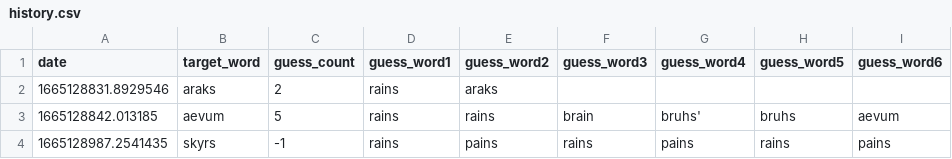
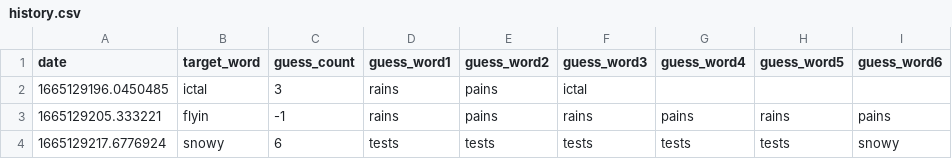
Before and after one commit to tonkaew131/ComPro1Project, a CSV file: history.csv, drawn as a sheet.

Commit message:
Fixed bug guessList append without checking

```diff
--- a/history.csv
+++ b/history.csv
@@ -1,4 +1,4 @@
 date,target_word,guess_count,guess_word1,guess_word2,guess_word3,guess_word4,guess_word5,guess_word6
-1665128831.8929546,araks,2,rains,araks,,,,
-1665128842.013185,aevum,5,rains,rains,brain,bruhs',bruhs,aevum
-1665128987.2541435,skyrs,-1,rains,pains,rains,pains,rains,pains
+1665129196.0450485,ictal,3,rains,pains,ictal,,,
+1665129205.333221,flyin,-1,rains,pains,rains,pains,rains,pains
+1665129217.6776924,snowy,6,tests,tests,tests,tests,tests,snowy
```
Also changed, not shown: 1 other file.
